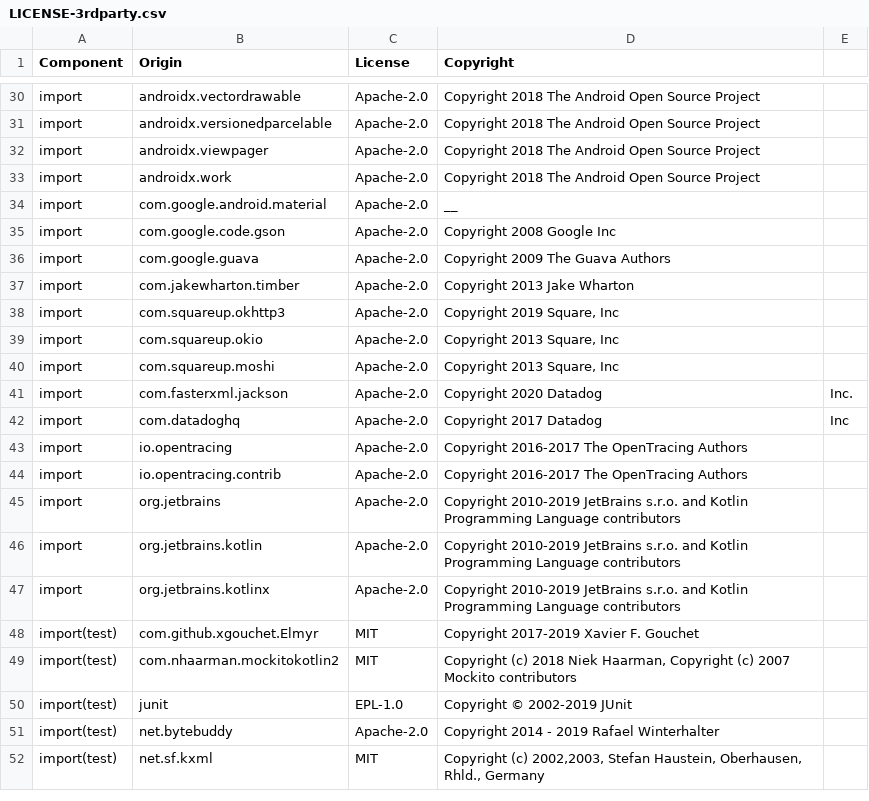
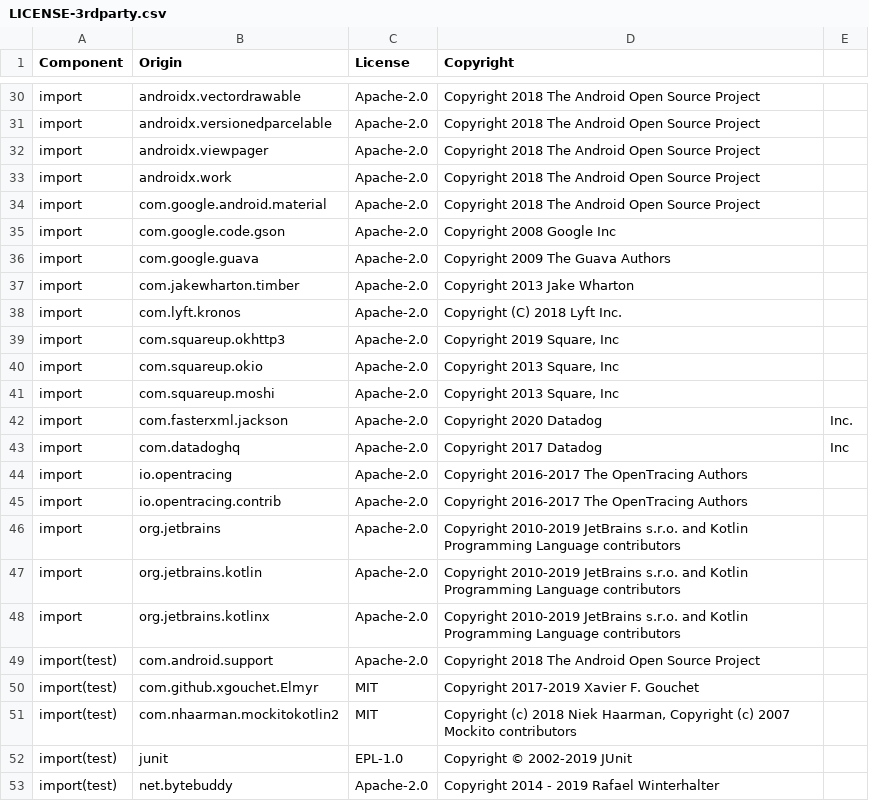
Before and after one commit to DataDog/dd-sdk-android, a CSV file: LICENSE-3rdparty.csv, drawn as a sheet; only a part is shown, gaps mark what is left out; the shorter side is filled out with more unchanged rows.

```diff
--- a/LICENSE-3rdparty.csv
+++ b/LICENSE-3rdparty.csv
@@ -33,3 +33,3 @@ import,androidx.viewpager,Apache-2.0,Copyright 2018 The Android Open Source Proj
 import,androidx.work,Apache-2.0,Copyright 2018 The Android Open Source Project
-import,com.google.android.material,Apache-2.0,__
+import,com.google.android.material,Apache-2.0,Copyright 2018 The Android Open Source Project
 import,com.google.code.gson,Apache-2.0,Copyright 2008 Google Inc
@@ -37,2 +37,3 @@ import,com.google.guava,Apache-2.0,Copyright 2009 The Guava Authors
 import,com.jakewharton.timber,Apache-2.0,Copyright 2013 Jake Wharton
+import,com.lyft.kronos,Apache-2.0,Copyright (C) 2018 Lyft Inc.
 import,com.squareup.okhttp3,Apache-2.0,"Copyright 2019 Square, Inc"
@@ -47,2 +48,3 @@ import,org.jetbrains.kotlin,Apache-2.0,Copyright 2010-2019 JetBrains s.r.o. and
 import,org.jetbrains.kotlinx,Apache-2.0,Copyright 2010-2019 JetBrains s.r.o. and Kotlin Programming Language contributors
+import(test),com.android.support,Apache-2.0,Copyright 2018 The Android Open Source Project
 import(test),com.github.xgouchet.Elmyr,MIT,Copyright 2017-2019 Xavier F. Gouchet
```
Also changed, not shown: 12 other files.
